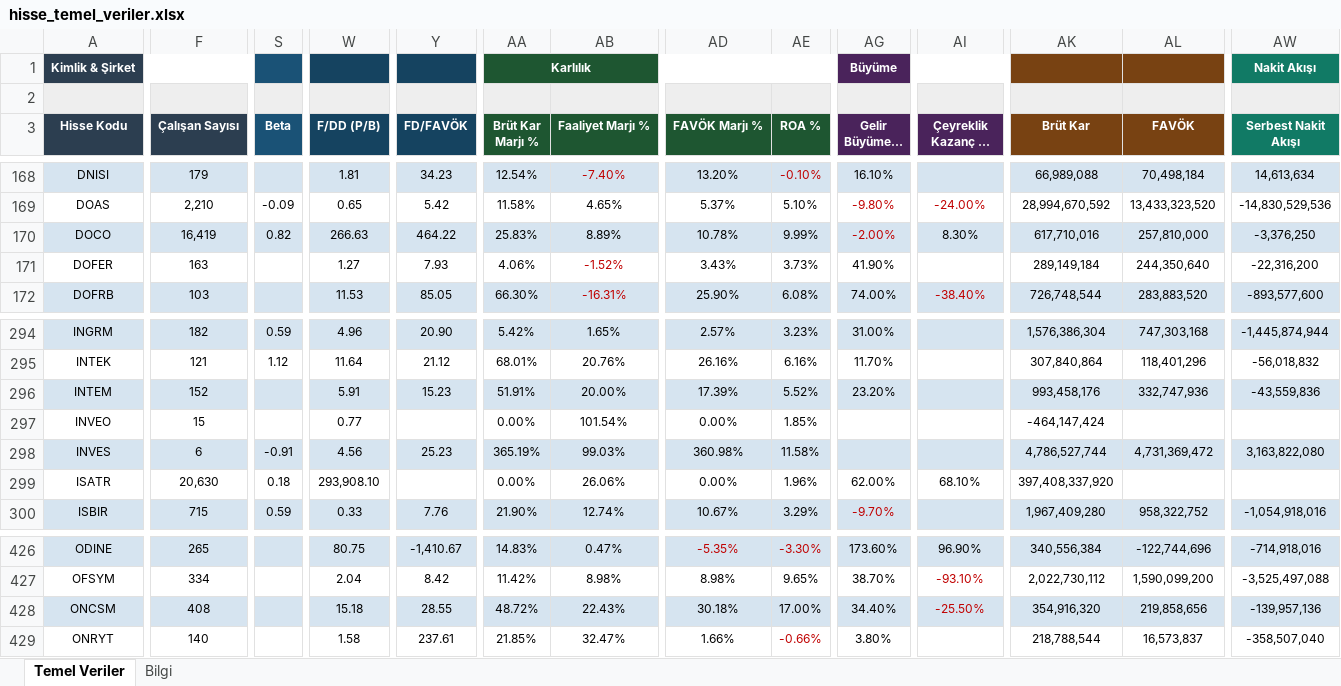
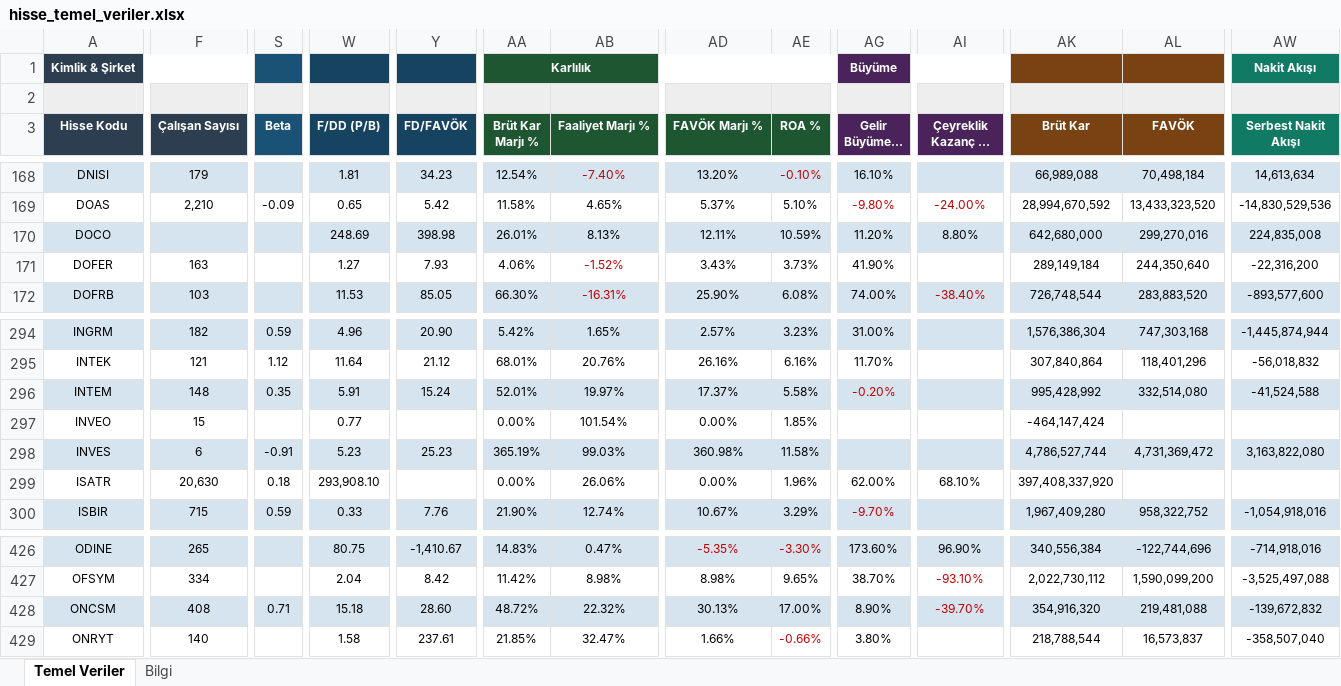
Before and after one commit to fkcengizhan-crypto/ghtvt, an Excel workbook: hisse_temel_veriler.xlsx, sheet Temel Veriler, drawn as a sheet; only a part is shown, gaps mark what is left out; long unchanged cells end in …; values as stored, in another font and other column widths than the file's, no borders; the diff covers the shown part only; the diff names each change by its address in the sheet, - before the commit and + after, or states it on an @@ line.

```diff
--- a/hisse_temel_veriler.xlsx (sheet Temel Veriler)
+++ b/hisse_temel_veriler.xlsx (sheet Temel Veriler)
-F170 (Çalışan Sayısı): 16,419
+F170 (Çalışan Sayısı): (empty)
-S170 (Beta): 0.82
+S170 (Beta): (empty)
-W170 (F/DD (P/B)): 266.63
+W170 (F/DD (P/B)): 248.69
-Y170 (FD/FAVÖK): 464.22
+Y170 (FD/FAVÖK): 398.98
-AA170 (Brüt Kar Marjı %): 25.83%
+AA170 (Brüt Kar Marjı %): 26.01%
-AB170 (Faaliyet Marjı %): 8.89%
+AB170 (Faaliyet Marjı %): 8.13%
-AD170 (FAVÖK Marjı %): 10.78%
+AD170 (FAVÖK Marjı %): 12.11%
-AE170 (ROA %): 9.99%
+AE170 (ROA %): 10.59%
-AG170 (Gelir Büyümesi %): -2.00%
+AG170 (Gelir Büyümesi %): 11.20%
-AG170 text colour: #C00000
+AG170 text colour: black
-AI170 (Çeyreklik Kazanç B. %): 8.30%
+AI170 (Çeyreklik Kazanç B. %): 8.80%
-AK170 (Brüt Kar): 617,710,016
+AK170 (Brüt Kar): 642,680,000
-AL170 (FAVÖK): 257,810,000
+AL170 (FAVÖK): 299,270,016
-AW170 (Serbest Nakit Akışı): -3,376,250
+AW170 (Serbest Nakit Akışı): 224,835,008
-F296 (Çalışan Sayısı): 152
+F296 (Çalışan Sayısı): 148
-S296 (Beta): (empty)
+S296 (Beta): 0.35
-Y296 (FD/FAVÖK): 15.23
+Y296 (FD/FAVÖK): 15.24
-AA296 (Brüt Kar Marjı %): 51.91%
+AA296 (Brüt Kar Marjı %): 52.01%
-AB296 (Faaliyet Marjı %): 20.00%
+AB296 (Faaliyet Marjı %): 19.97%
-AD296 (FAVÖK Marjı %): 17.39%
+AD296 (FAVÖK Marjı %): 17.37%
-AE296 (ROA %): 5.52%
+AE296 (ROA %): 5.58%
-AG296 (Gelir Büyümesi %): 23.20%
+AG296 (Gelir Büyümesi %): -0.20%
-AG296 text colour: black
+AG296 text colour: #C00000
-AK296 (Brüt Kar): 993,458,176
+AK296 (Brüt Kar): 995,428,992
-AL296 (FAVÖK): 332,747,936
+AL296 (FAVÖK): 332,514,080
-AW296 (Serbest Nakit Akışı): -43,559,836
+AW296 (Serbest Nakit Akışı): -41,524,588
-W298 (F/DD (P/B)): 4.56
+W298 (F/DD (P/B)): 5.23
-S428 (Beta): (empty)
+S428 (Beta): 0.71
-Y428 (FD/FAVÖK): 28.55
+Y428 (FD/FAVÖK): 28.60
-AB428 (Faaliyet Marjı %): 22.43%
+AB428 (Faaliyet Marjı %): 22.32%
-AD428 (FAVÖK Marjı %): 30.18%
+AD428 (FAVÖK Marjı %): 30.13%
-AG428 (Gelir Büyümesi %): 34.40%
+AG428 (Gelir Büyümesi %): 8.90%
-AI428 (Çeyreklik Kazanç B. %): -25.50%
+AI428 (Çeyreklik Kazanç B. %): -39.70%
-AL428 (FAVÖK): 219,858,656
+AL428 (FAVÖK): 219,481,088
-AW428 (Serbest Nakit Akışı): -139,957,136
+AW428 (Serbest Nakit Akışı): -139,672,832
```
Also changed, not shown: 67 edited cells elsewhere in this sheet, sheet Bilgi, 2 other files.
